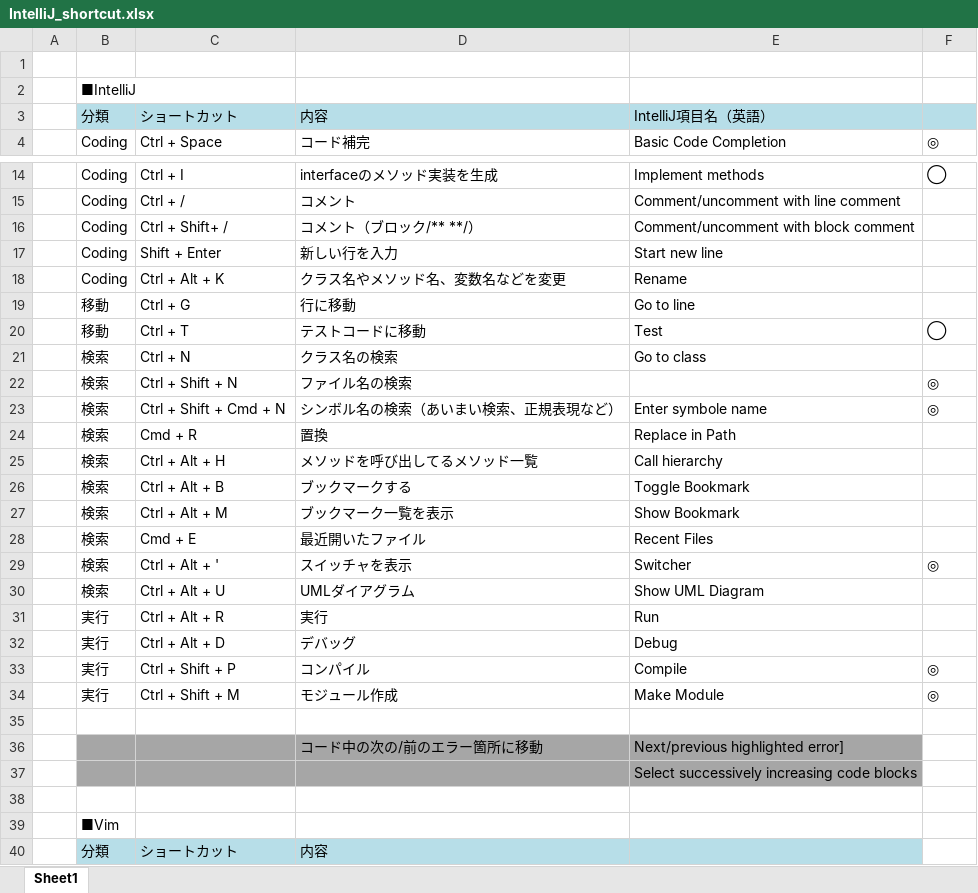
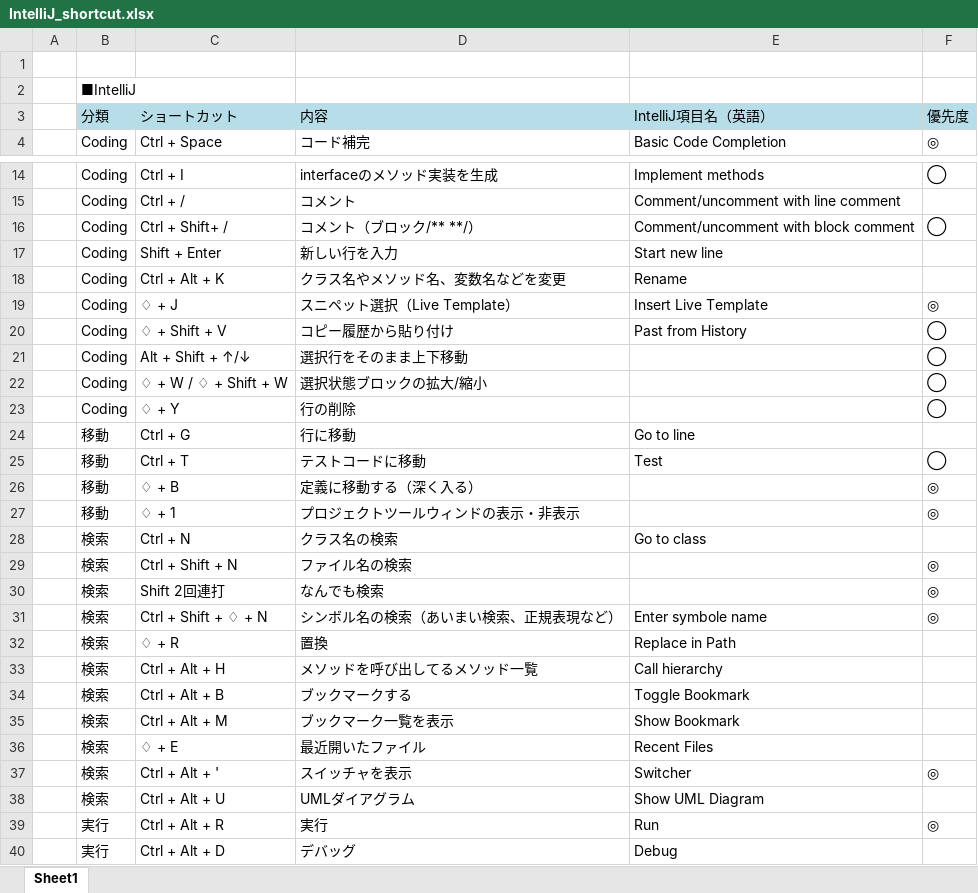
Before and after one commit to haradatmn/intellij-settings, an Excel workbook: IntelliJ_shortcut.xlsx, sheet Sheet1, drawn as a sheet; only a part is shown, gaps mark what is left out; the shorter side is filled out with more unchanged rows; values as stored, in another font and other column widths than the file's, no borders; addresses are those after the commit; the diff names each change by its address in the sheet, - before the commit and + after, or states it on an @@ line.

Commit message:
ショートカット追加

```diff
--- a/IntelliJ_shortcut.xlsx (sheet Sheet1)
+++ b/IntelliJ_shortcut.xlsx (sheet Sheet1)
-F3: (empty)
+F3: 優先度
-F16: (empty)
+F16: ◯
+row 19:  | Coding | ♢ + J | スニペット選択（Live Template） | Insert Live Template | ◎
+row 20:  | Coding | ♢ + Shift + V | コピー履歴から貼り付け | Past from History | ◯
+row 21:  | Coding | Alt + Shift + ↑/↓ | 選択行をそのまま上下移動 |  | ◯
+row 22:  | Coding | ♢ + W / ♢ + Shift + W | 選択状態ブロックの拡大/縮小 |  | ◯
+row 23:  | Coding | ♢ + Y | 行の削除 |  | ◯
+row 26:  | 移動 | ♢ + B | 定義に移動する（深く入る） |  | ◎
+row 27:  | 移動 | ♢ + 1 | プロジェクトツールウィンドの表示・非表示 |  | ◎
+row 30:  | 検索 | Shift 2回連打 | なんでも検索 |  | ◎
-C31: Ctrl + Shift + Cmd + N
+C31: Ctrl + Shift + ♢ + N
-C32: Cmd + R
+C32: ♢ + R
-C36: Cmd + E
+C36: ♢ + E
-F39: (empty)
+F39: ◎
```
